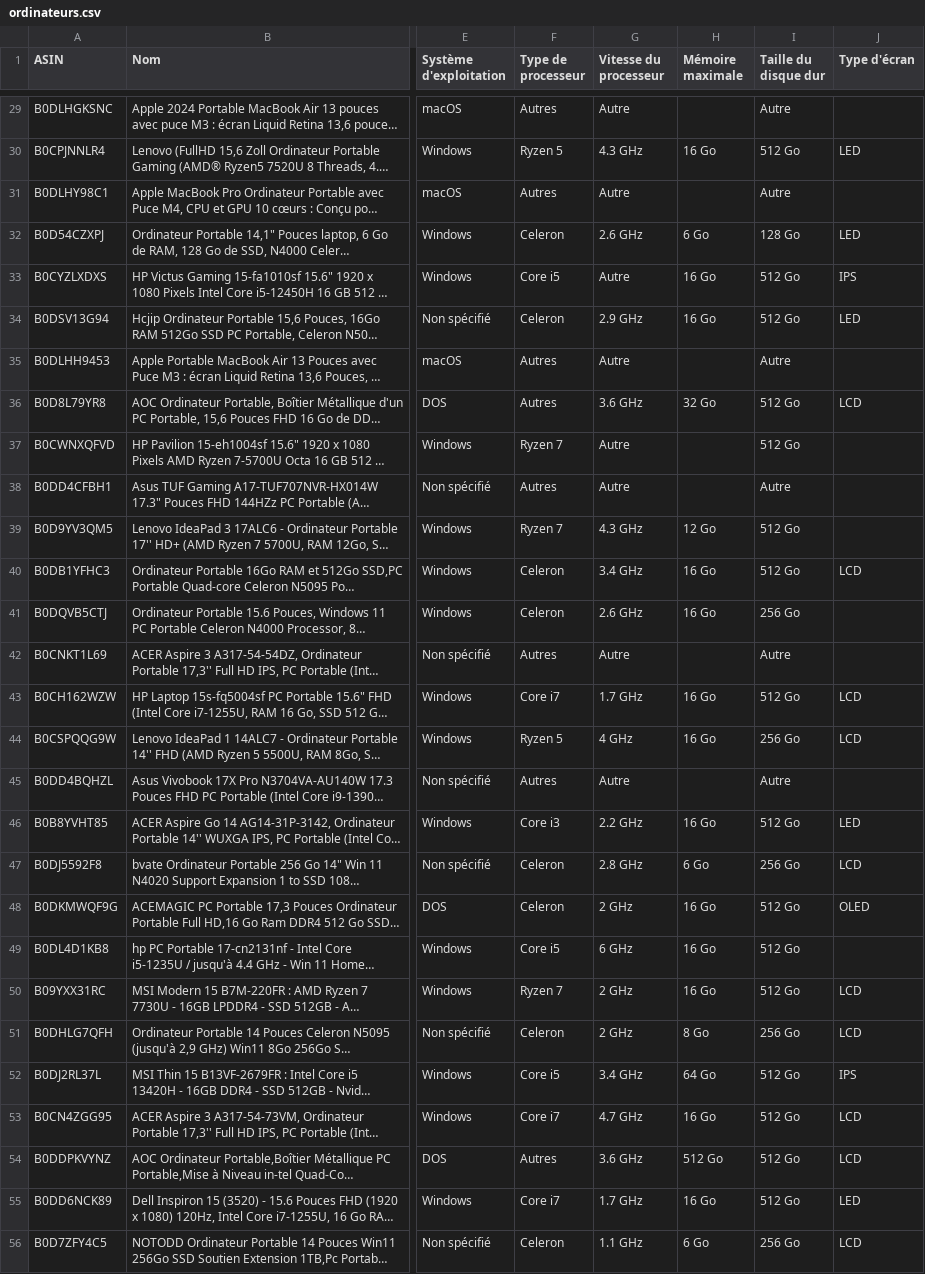
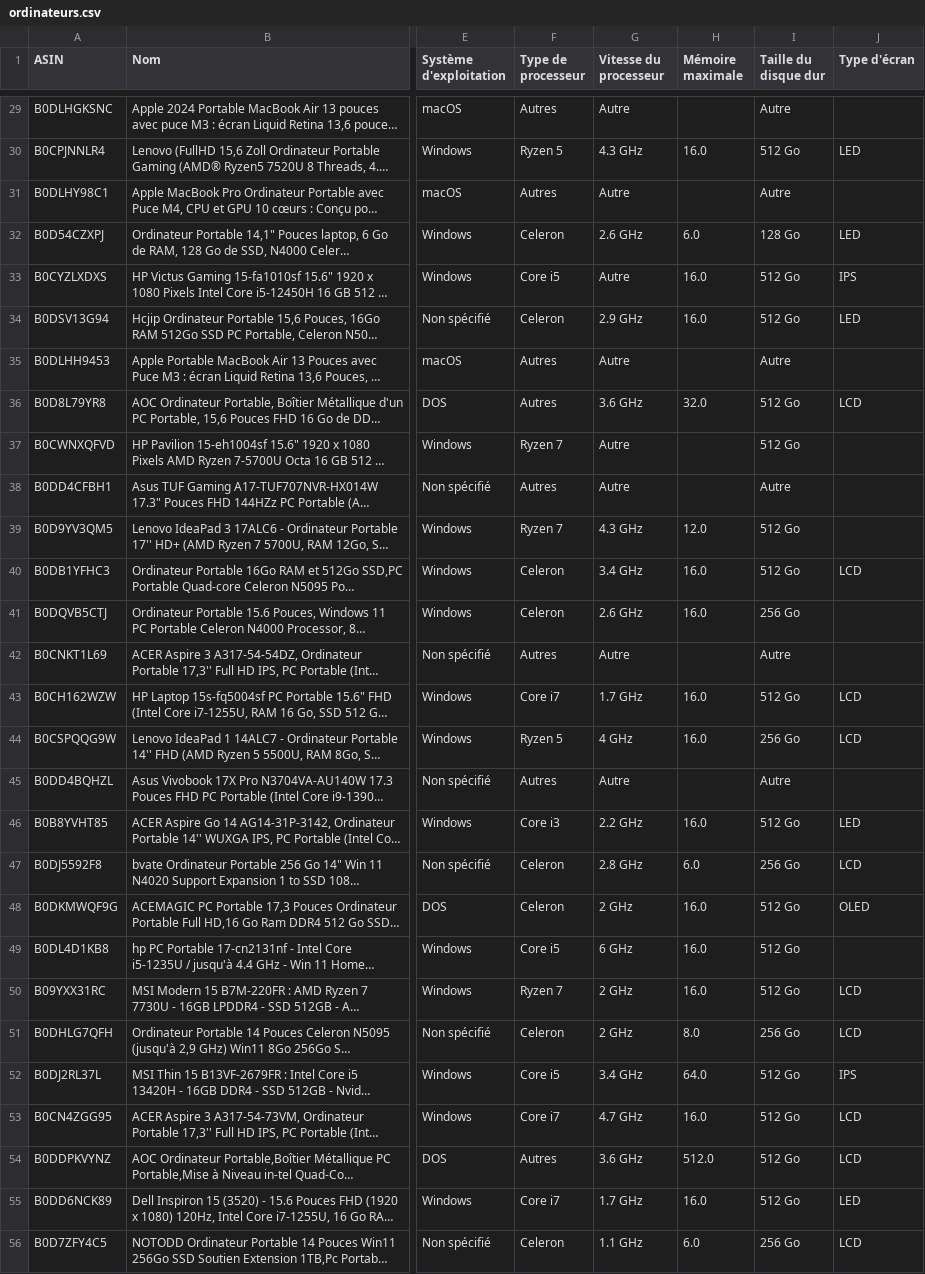
Before and after one commit to Gustaviche/ComparTech, a CSV file: DataFrame/ordinateurs.csv, drawn as a sheet; only a part is shown, gaps mark what is left out; long unchanged cells end in …; the diff covers the shown part only; the diff names each change by its address in the sheet, - before the commit and + after, or states it on an @@ line.

```diff
--- a/DataFrame/ordinateurs.csv
+++ b/DataFrame/ordinateurs.csv
-H30 (Mémoire maximale): 16 Go
+H30 (Mémoire maximale): 16.0
-H32 (Mémoire maximale): 6 Go
+H32 (Mémoire maximale): 6.0
-H33:H34 (Mémoire maximale): 16 Go
+H33:H34 (Mémoire maximale): 16.0
-H36 (Mémoire maximale): 32 Go
+H36 (Mémoire maximale): 32.0
-H39 (Mémoire maximale): 12 Go
+H39 (Mémoire maximale): 12.0
-H40:H41 (Mémoire maximale): 16 Go
+H40:H41 (Mémoire maximale): 16.0
-H43:H44 (Mémoire maximale): 16 Go
+H43:H44 (Mémoire maximale): 16.0
-H46 (Mémoire maximale): 16 Go
+H46 (Mémoire maximale): 16.0
-H47 (Mémoire maximale): 6 Go
+H47 (Mémoire maximale): 6.0
-H48:H50 (Mémoire maximale): 16 Go
+H48:H50 (Mémoire maximale): 16.0
-H51 (Mémoire maximale): 8 Go
+H51 (Mémoire maximale): 8.0
-H52 (Mémoire maximale): 64 Go
+H52 (Mémoire maximale): 64.0
-H53 (Mémoire maximale): 16 Go
+H53 (Mémoire maximale): 16.0
-H54 (Mémoire maximale): 512 Go
+H54 (Mémoire maximale): 512.0
-H55 (Mémoire maximale): 16 Go
+H55 (Mémoire maximale): 16.0
-H56 (Mémoire maximale): 6 Go
+H56 (Mémoire maximale): 6.0
```
Also changed, not shown: 116 edited cells elsewhere in this file, 1 other file.
